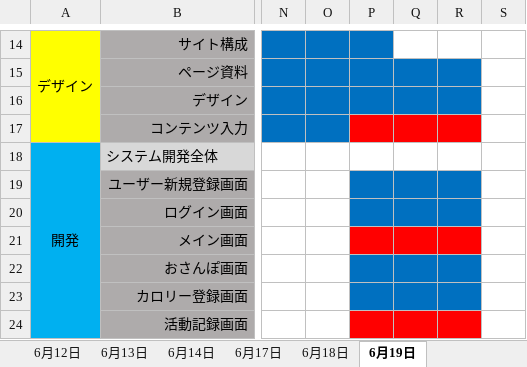
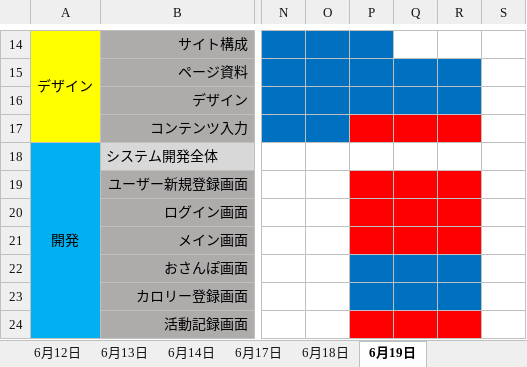
Before and after one commit to plusdojo2024/E3, an Excel workbook: doc/E3工程表.xlsx, sheet 6月19日, drawn as a sheet; only a part is shown, gaps mark what is left out; values as stored, in another font and other column widths than the file's, no borders; charts and pictures and conditional formats not drawn; the diff names each change by its address in the sheet, - before the commit and + after, or states it on an @@ line.

```diff
--- a/doc/E3工程表.xlsx (sheet 6月19日)
+++ b/doc/E3工程表.xlsx (sheet 6月19日)
-P19:R20 fill: #0070C0
+P19:R20 fill: #FF0000
```
Also changed, not shown: 25 other files.
